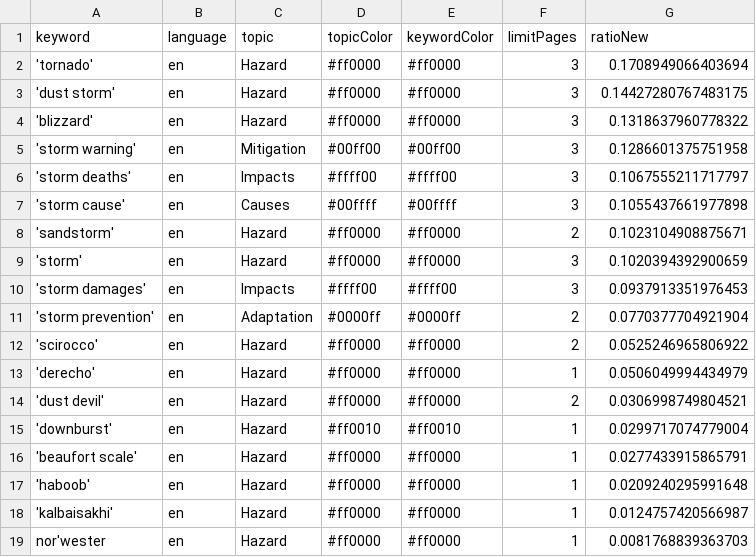
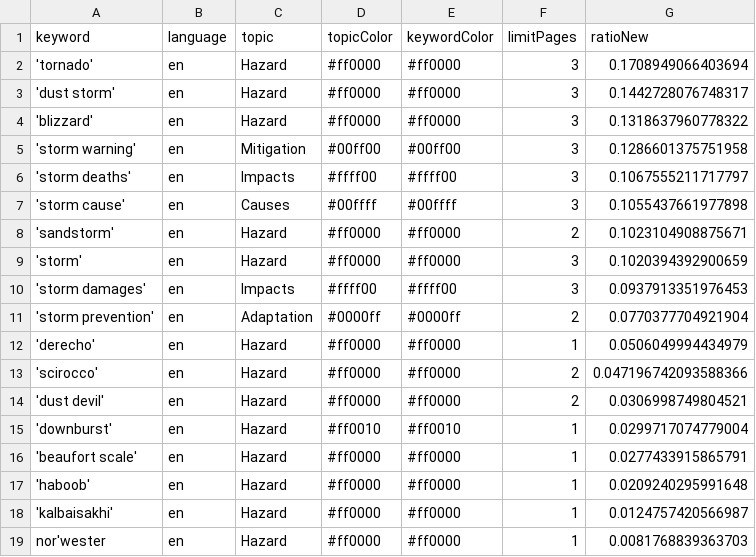
Before and after one commit to friedhumb-news/stormIsComing, a CSV file: keywords.csv, drawn as a sheet.

Commit message:
Commit from GitHub Actions (harvest:0.0)

```diff
--- a/keywords.csv
+++ b/keywords.csv
@@ -2,3 +2,3 @@ keyword,language,topic,topicColor,keywordColor,limitPages,ratioNew
 'tornado',en,Hazard,#ff0000,#ff0000,3,0.1708949066403694
-'dust storm',en,Hazard,#ff0000,#ff0000,3,0.14427280767483175
+'dust storm',en,Hazard,#ff0000,#ff0000,3,0.1442728076748317
 'blizzard',en,Hazard,#ff0000,#ff0000,3,0.1318637960778322
@@ -11,4 +11,4 @@ keyword,language,topic,topicColor,keywordColor,limitPages,ratioNew
 'storm prevention',en,Adaptation,#0000ff,#0000ff,2,0.0770377704921904
-'scirocco',en,Hazard,#ff0000,#ff0000,2,0.0525246965806922
 'derecho',en,Hazard,#ff0000,#ff0000,1,0.0506049994434979
+'scirocco',en,Hazard,#ff0000,#ff0000,2,0.047196742093588366
 'dust devil',en,Hazard,#ff0000,#ff0000,2,0.0306998749804521
```
